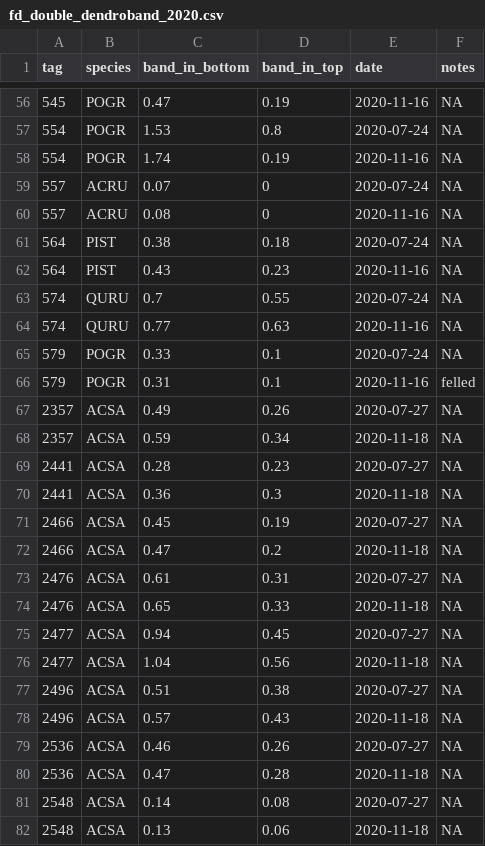
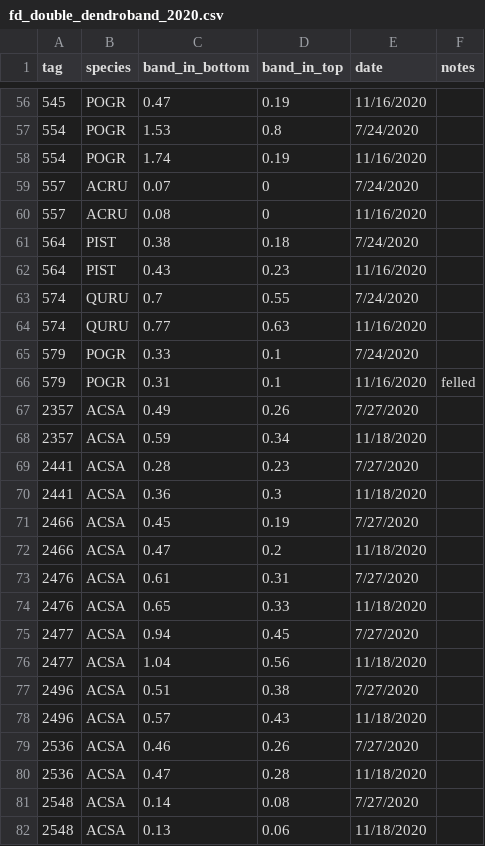
Before and after one commit to FoRTExperiment/fortedata, a CSV file: inst/extdata/fd_double_dendroband_2020.csv, drawn as a sheet; only a part is shown, gaps mark what is left out; the diff covers the shown part only.

```diff
--- a/inst/extdata/fd_double_dendroband_2020.csv
+++ b/inst/extdata/fd_double_dendroband_2020.csv
@@ -56,27 +56,27 @@ tag,species,band_in_bottom,band_in_top,date,notes
-545,POGR,0.47,0.19,2020-11-16,NA
-554,POGR,1.53,0.8,2020-07-24,NA
-554,POGR,1.74,0.19,2020-11-16,NA
-557,ACRU,0.07,0,2020-07-24,NA
-557,ACRU,0.08,0,2020-11-16,NA
-564,PIST,0.38,0.18,2020-07-24,NA
-564,PIST,0.43,0.23,2020-11-16,NA
-574,QURU,0.7,0.55,2020-07-24,NA
-574,QURU,0.77,0.63,2020-11-16,NA
-579,POGR,0.33,0.1,2020-07-24,NA
-579,POGR,0.31,0.1,2020-11-16,felled
-2357,ACSA,0.49,0.26,2020-07-27,NA
-2357,ACSA,0.59,0.34,2020-11-18,NA
-2441,ACSA,0.28,0.23,2020-07-27,NA
-2441,ACSA,0.36,0.3,2020-11-18,NA
-2466,ACSA,0.45,0.19,2020-07-27,NA
-2466,ACSA,0.47,0.2,2020-11-18,NA
-2476,ACSA,0.61,0.31,2020-07-27,NA
-2476,ACSA,0.65,0.33,2020-11-18,NA
-2477,ACSA,0.94,0.45,2020-07-27,NA
-2477,ACSA,1.04,0.56,2020-11-18,NA
-2496,ACSA,0.51,0.38,2020-07-27,NA
-2496,ACSA,0.57,0.43,2020-11-18,NA
-2536,ACSA,0.46,0.26,2020-07-27,NA
-2536,ACSA,0.47,0.28,2020-11-18,NA
-2548,ACSA,0.14,0.08,2020-07-27,NA
-2548,ACSA,0.13,0.06,2020-11-18,NA
+545,POGR,0.47,0.19,11/16/2020,
+554,POGR,1.53,0.8,7/24/2020,
+554,POGR,1.74,0.19,11/16/2020,
+557,ACRU,0.07,0,7/24/2020,
+557,ACRU,0.08,0,11/16/2020,
+564,PIST,0.38,0.18,7/24/2020,
+564,PIST,0.43,0.23,11/16/2020,
+574,QURU,0.7,0.55,7/24/2020,
+574,QURU,0.77,0.63,11/16/2020,
+579,POGR,0.33,0.1,7/24/2020,
+579,POGR,0.31,0.1,11/16/2020,felled
+2357,ACSA,0.49,0.26,7/27/2020,
+2357,ACSA,0.59,0.34,11/18/2020,
+2441,ACSA,0.28,0.23,7/27/2020,
+2441,ACSA,0.36,0.3,11/18/2020,
+2466,ACSA,0.45,0.19,7/27/2020,
+2466,ACSA,0.47,0.2,11/18/2020,
+2476,ACSA,0.61,0.31,7/27/2020,
+2476,ACSA,0.65,0.33,11/18/2020,
+2477,ACSA,0.94,0.45,7/27/2020,
+2477,ACSA,1.04,0.56,11/18/2020,
+2496,ACSA,0.51,0.38,7/27/2020,
+2496,ACSA,0.57,0.43,11/18/2020,
+2536,ACSA,0.46,0.26,7/27/2020,
+2536,ACSA,0.47,0.28,11/18/2020,
+2548,ACSA,0.14,0.08,7/27/2020,
+2548,ACSA,0.13,0.06,11/18/2020,
```
Also changed, not shown: 106 edited cells elsewhere in this file, inst/extdata/fd_double_dendroband_2019.csv, 9 other files.
